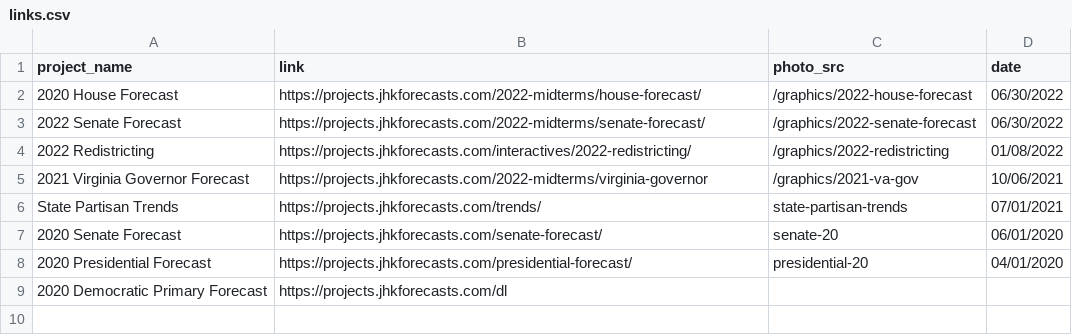
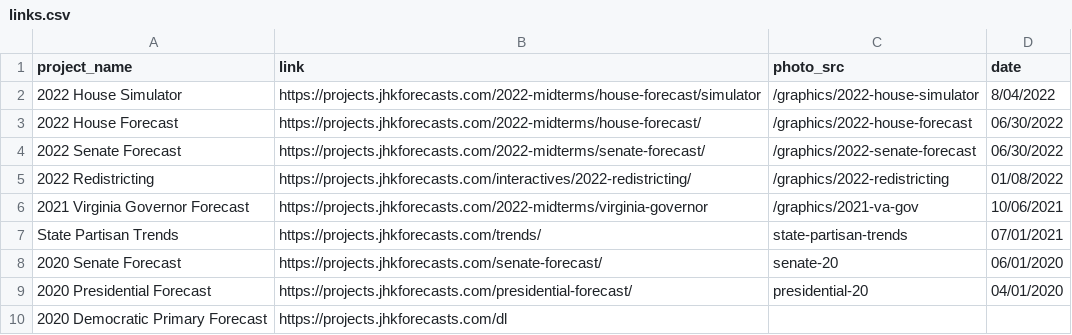
Before and after one commit to jhkersting/home, a CSV file: links.csv, drawn as a sheet.

```diff
--- a/links.csv
+++ b/links.csv
@@ -1,3 +1,4 @@
 project_name,link,photo_src,date
-2020 House Forecast,https://projects.jhkforecasts.com/2022-midterms/house-forecast/,/graphics/2022-house-forecast,06/30/2022
+2022 House Simulator,https://projects.jhkforecasts.com/2022-midterms/house-forecast/simulator,/graphics/2022-house-simulator,8/04/2022
+2022 House Forecast,https://projects.jhkforecasts.com/2022-midterms/house-forecast/,/graphics/2022-house-forecast,06/30/2022
 2022 Senate Forecast, https://projects.jhkforecasts.com/2022-midterms/senate-forecast/,/graphics/2022-senate-forecast,06/30/2022
```
Also changed, not shown: 3 other files.
